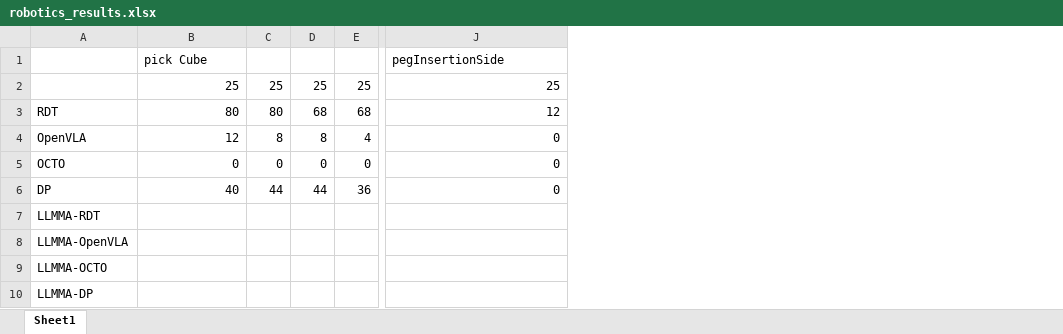
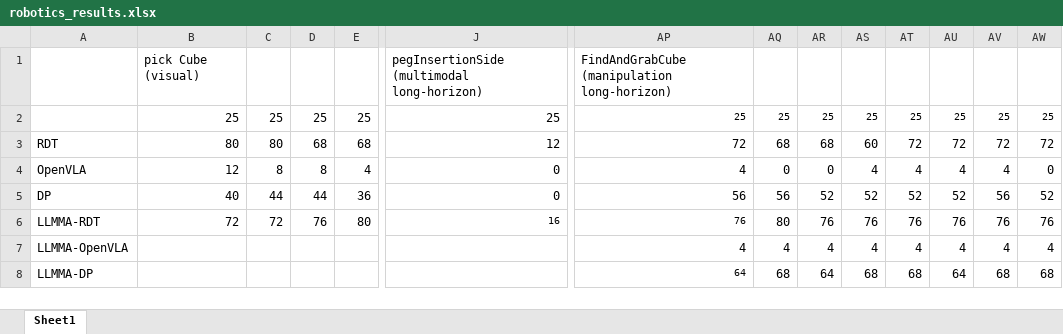
Before and after one commit to hibernac/neuo, an Excel workbook: robotics_results.xlsx, sheet Sheet1, drawn as a sheet; only a part is shown, gaps mark what is left out; values as stored, in another font and other column widths than the file's, no borders; removed rows and columns are numbered as before the commit, all else as after; rows hold the shown columns only; the diff covers the shown part only; the diff names each change by its address in the sheet, - before the commit and + after, or states it on an @@ line.

```diff
--- a/robotics_results.xlsx (sheet Sheet1)
+++ b/robotics_results.xlsx (sheet Sheet1)
+column AP, rows 2-8: 25 | 72 | 4 | 56 | 76 | 4 | 64
+column AQ, rows 2-8: 25 | 68 | 0 | 56 | 80 | 4 | 68
+column AR, rows 2-8: 25 | 68 | 0 | 52 | 76 | 4 | 64
+column AS, rows 2-8: 25 | 60 | 4 | 52 | 76 | 4 | 68
+column AT, rows 2-8: 25 | 72 | 4 | 52 | 76 | 4 | 68
+column AU, rows 2-8: 25 | 72 | 4 | 52 | 76 | 4 | 64
+column AV, rows 2-8: 25 | 72 | 4 | 56 | 76 | 4 | 68
+column AW, rows 2-8: 25 | 72 | 0 | 52 | 76 | 4 | 68
-row 1:  | pick Cube |  |  |  | pegInsertionSide
+row 1:  | pick Cube (visual) |  |  |  | pegInsertionSide (multimodal long-horizon) | FindAndGrabCube (manipulation long-horizon)
-row 5: OCTO | 0 | 0 | 0 | 0 | 0
-B6: (empty)
+B6: 72
-C6: (empty)
+C6: 72
-D6: (empty)
+D6: 76
-E6: (empty)
+E6: 80
-J6: (empty)
+J6: 16
-row 9: LLMMA-OCTO
```
Also changed, not shown: 10 edited cells elsewhere in this sheet, 3 other files.
